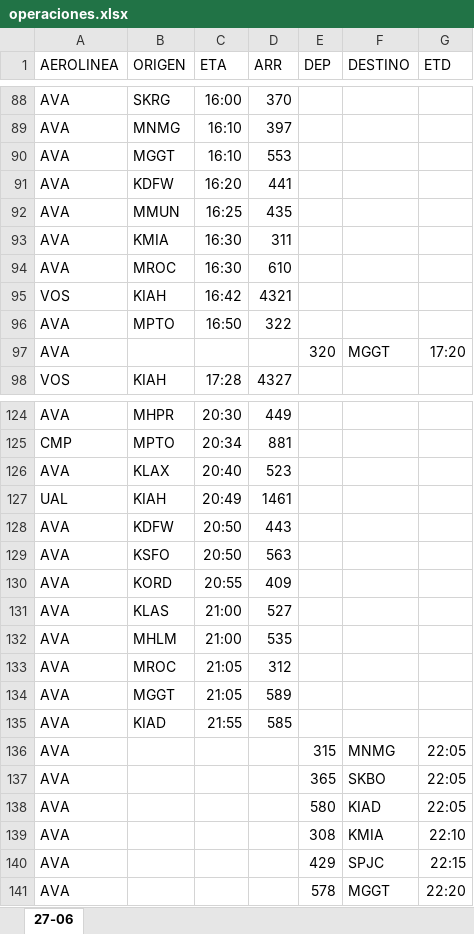
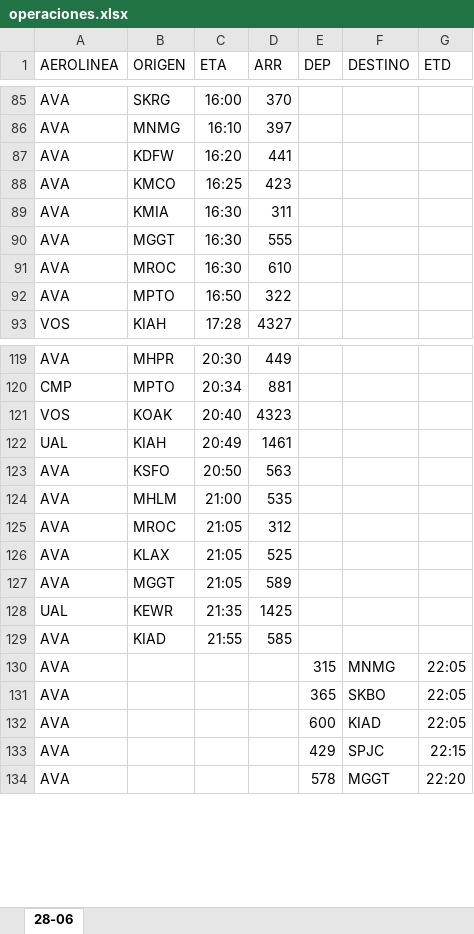
Before and after one commit to sacomais/PDA_MSLP, an Excel workbook: public/operaciones.xlsx, sheet 28-06, drawn as a sheet; only a part is shown, gaps mark what is left out; values as stored, in another font and other column widths than the file's, no borders; removed rows and columns are numbered as before the commit, all else as after; the diff covers the shown part only; the diff names each change by its address in the sheet, - before the commit and + after, or states it on an @@ line.

```diff
--- a/public/operaciones.xlsx (sheet 28-06)
+++ b/public/operaciones.xlsx (sheet 28-06)
-sheet tab: 27-06
+sheet tab: 28-06
-row 90: AVA | MGGT | 16:10 | 553
-B88 (ORIGEN): MMUN
+B88 (ORIGEN): KMCO
-D88 (ARR): 435
+D88 (ARR): 423
+row 90: AVA | MGGT | 16:30 | 555
-row 95: VOS | KIAH | 16:42 | 4321
-row 97: AVA |  |  |  | 320 | MGGT | 17:20
-row 126: AVA | KLAX | 20:40 | 523
+row 121: VOS | KOAK | 20:40 | 4323
-row 128: AVA | KDFW | 20:50 | 443
-row 130: AVA | KORD | 20:55 | 409
-row 131: AVA | KLAS | 21:00 | 527
+row 126: AVA | KLAX | 21:05 | 525
+row 128: UAL | KEWR | 21:35 | 1425
-E132 (DEP): 580
+E132 (DEP): 600
-row 139: AVA |  |  |  | 308 | KMIA | 22:10
```
Also changed, not shown: 12 added rows, 14 removed rows and 11 edited cells elsewhere in this sheet.
